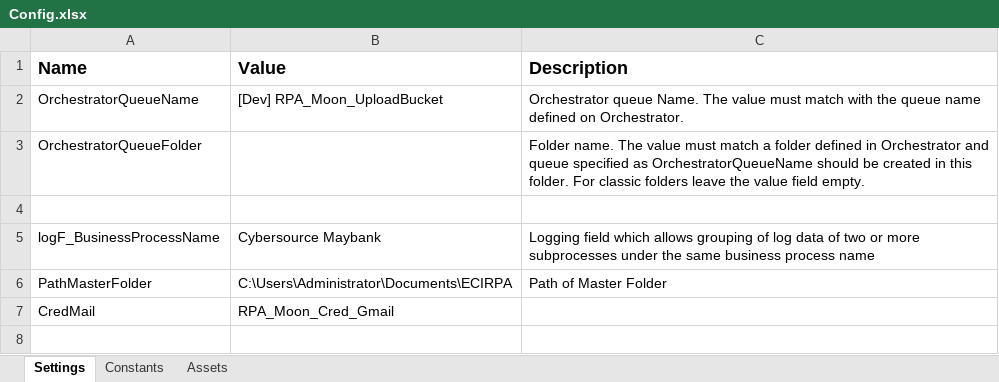
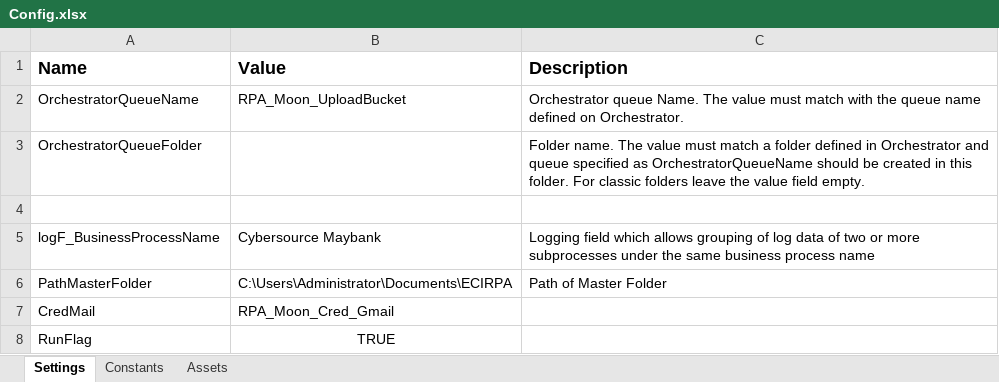
Before and after one commit to v-argabagusatria/testRPA, an Excel workbook: push to traveloka corptech/Traveloka_DataAutomation_Portal_CybersourceMaybank/Data/Config.xlsx, sheet Settings, drawn as a sheet; values as stored, in another font and other column widths than the file's, no borders; the diff names each change by its address in the sheet, - before the commit and + after, or states it on an @@ line.

```diff
--- a/push to traveloka corptech/Traveloka_DataAutomation_Portal_CybersourceMaybank/Data/Config.xlsx (sheet Settings)
+++ b/push to traveloka corptech/Traveloka_DataAutomation_Portal_CybersourceMaybank/Data/Config.xlsx (sheet Settings)
-B2 (Value): [Dev] RPA_Moon_UploadBucket
+B2 (Value): RPA_Moon_UploadBucket
+row 8: RunFlag | TRUE
```
Also changed, not shown: sheet Assets, 9 other files.
